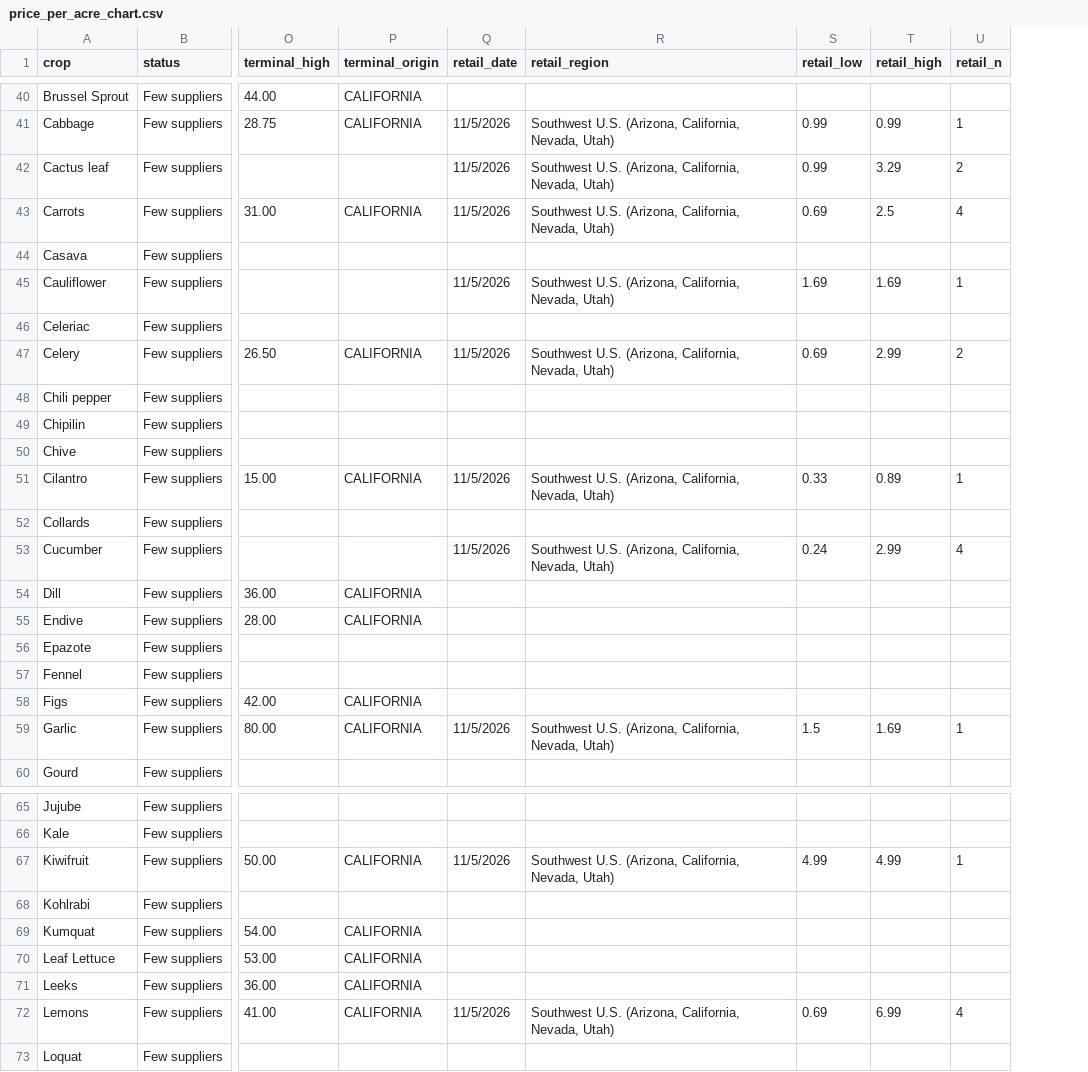
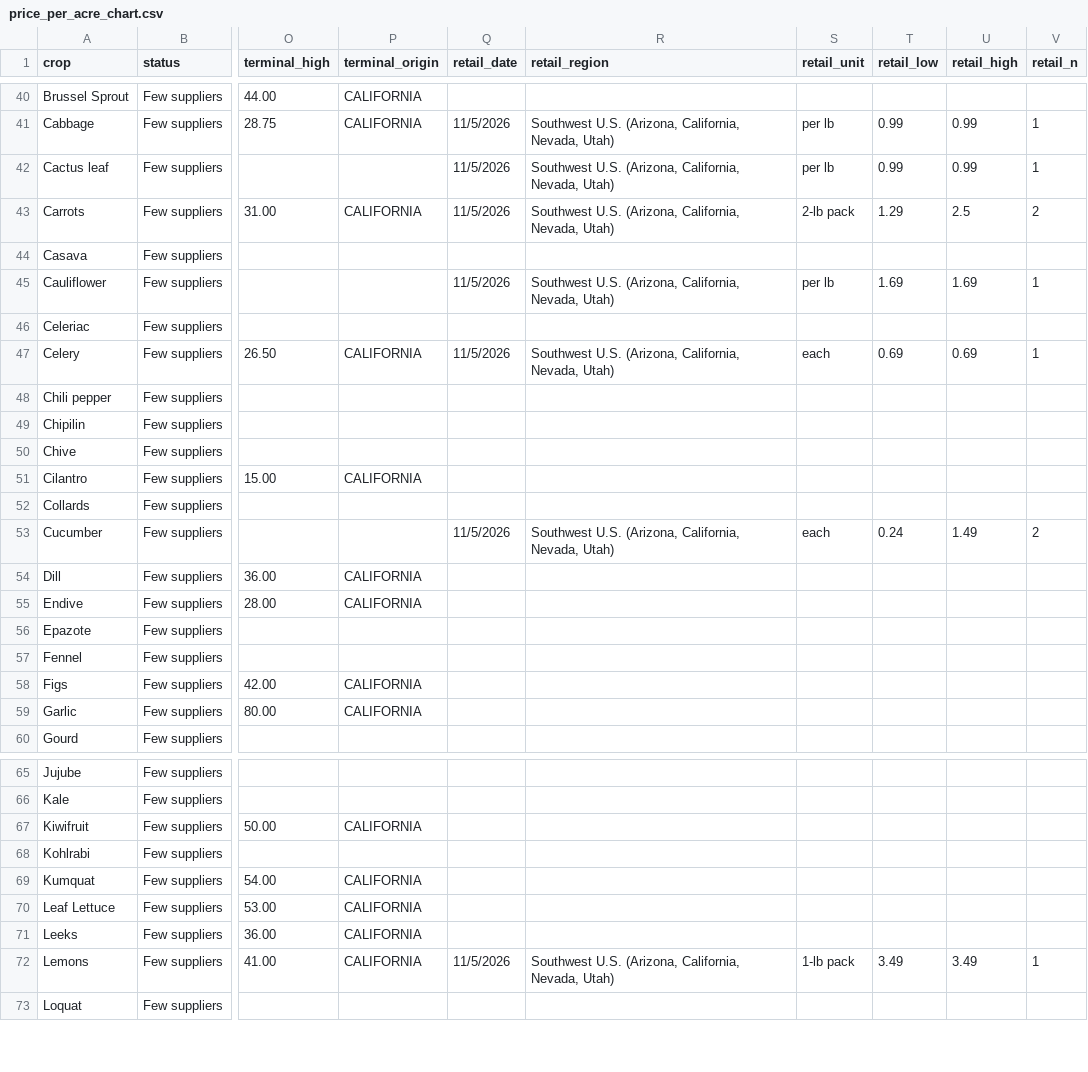
Before and after one commit to adriancuevas92-ops/ainatotable, a CSV file: data/price_per_acre_chart.csv, drawn as a sheet; only a part is shown, gaps mark what is left out; addresses are those after the commit; the diff covers the shown part only; the diff names each change by its address in the sheet, - before the commit and + after, or states it on an @@ line.

```diff
--- a/data/price_per_acre_chart.csv
+++ b/data/price_per_acre_chart.csv
+column S (retail_unit), rows 41-53: per lb | per lb | 2-lb pack |  | per lb |  | each |  |  |  |  |  | each; row 72: 1-lb pack
-U42 (retail_high): 3.29
+U42 (retail_high): 0.99
-V42 (retail_n): 2
+V42 (retail_n): 1
-T43 (retail_low): 0.69
+T43 (retail_low): 1.29
-V43 (retail_n): 4
+V43 (retail_n): 2
-U47 (retail_high): 2.99
+U47 (retail_high): 0.69
-V47 (retail_n): 2
+V47 (retail_n): 1
-Q51 (retail_date): 11/5/2026
+Q51 (retail_date): (empty)
-R51 (retail_region): Southwest U.S. (Arizona, California, Nevada, Utah)
+R51 (retail_region): (empty)
-T51 (retail_low): 0.33
+T51 (retail_low): (empty)
-U51 (retail_high): 0.89
+U51 (retail_high): (empty)
-V51 (retail_n): 1
+V51 (retail_n): (empty)
-U53 (retail_high): 2.99
+U53 (retail_high): 1.49
-V53 (retail_n): 4
+V53 (retail_n): 2
-Q59 (retail_date): 11/5/2026
+Q59 (retail_date): (empty)
-R59 (retail_region): Southwest U.S. (Arizona, California, Nevada, Utah)
+R59 (retail_region): (empty)
-T59 (retail_low): 1.5
+T59 (retail_low): (empty)
-U59 (retail_high): 1.69
+U59 (retail_high): (empty)
-V59 (retail_n): 1
+V59 (retail_n): (empty)
-Q67 (retail_date): 11/5/2026
+Q67 (retail_date): (empty)
-R67 (retail_region): Southwest U.S. (Arizona, California, Nevada, Utah)
+R67 (retail_region): (empty)
-T67 (retail_low): 4.99
+T67 (retail_low): (empty)
-U67 (retail_high): 4.99
+U67 (retail_high): (empty)
-V67 (retail_n): 1
+V67 (retail_n): (empty)
-T72 (retail_low): 0.69
+T72 (retail_low): 3.49
-U72 (retail_high): 6.99
+U72 (retail_high): 3.49
-V72 (retail_n): 4
+V72 (retail_n): 1
```
Also changed, not shown: 17 edited cells elsewhere in this file, 3 other files.
